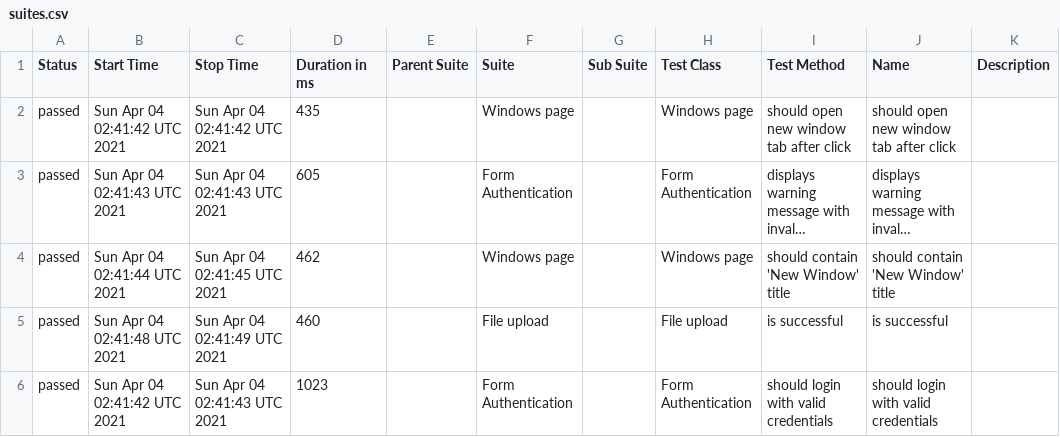
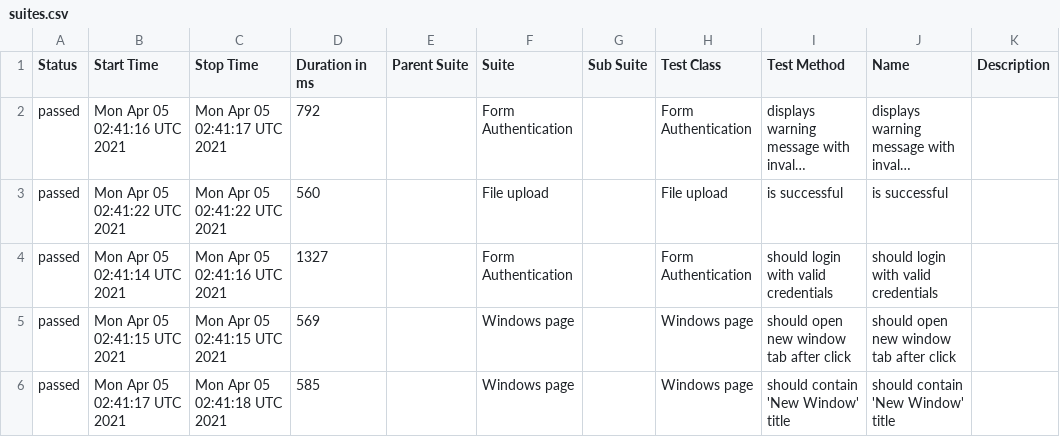
Before and after one commit to isandratskiy/webdriverio5-typescript-draft, a CSV file: data/suites.csv, drawn as a sheet; long unchanged cells end in …; removed rows and columns are numbered as before the commit, all else as after; the diff names each change by its address in the sheet, - before the commit and + after, or states it on an @@ line.

```diff
--- a/data/suites.csv
+++ b/data/suites.csv
-row 2: passed | Sun Apr 04 02:41:42 UTC 2021 | Sun Apr 04 02:41:42 UTC 2021 | 435 |  | Windows page |  | Windows page | should open new window tab after click | should open new window tab after click
-B2 (Start Time): Sun Apr 04 02:41:43 UTC 2021
+B2 (Start Time): Mon Apr 05 02:41:16 UTC 2021
-C2 (Stop Time): Sun Apr 04 02:41:43 UTC 2021
+C2 (Stop Time): Mon Apr 05 02:41:17 UTC 2021
-D2 (Duration in ms): 605
+D2 (Duration in ms): 792
-row 4: passed | Sun Apr 04 02:41:44 UTC 2021 | Sun Apr 04 02:41:45 UTC 2021 | 462 |  | Windows page |  | Windows page | should contain 'New Window' title | should contain 'New Window' title
-B3 (Start Time): Sun Apr 04 02:41:48 UTC 2021
+B3 (Start Time): Mon Apr 05 02:41:22 UTC 2021
-C3 (Stop Time): Sun Apr 04 02:41:49 UTC 2021
+C3 (Stop Time): Mon Apr 05 02:41:22 UTC 2021
-D3 (Duration in ms): 460
+D3 (Duration in ms): 560
-B4 (Start Time): Sun Apr 04 02:41:42 UTC 2021
+B4 (Start Time): Mon Apr 05 02:41:14 UTC 2021
-C4 (Stop Time): Sun Apr 04 02:41:43 UTC 2021
+C4 (Stop Time): Mon Apr 05 02:41:16 UTC 2021
-D4 (Duration in ms): 1023
+D4 (Duration in ms): 1327
+row 5: passed | Mon Apr 05 02:41:15 UTC 2021 | Mon Apr 05 02:41:15 UTC 2021 | 569 |  | Windows page |  | Windows page | should open new window tab after click | should open new window tab after click
+row 6: passed | Mon Apr 05 02:41:17 UTC 2021 | Mon Apr 05 02:41:18 UTC 2021 | 585 |  | Windows page |  | Windows page | should contain 'New Window' title | should contain 'New Window' title
```
Also changed, not shown: 18 other files.
